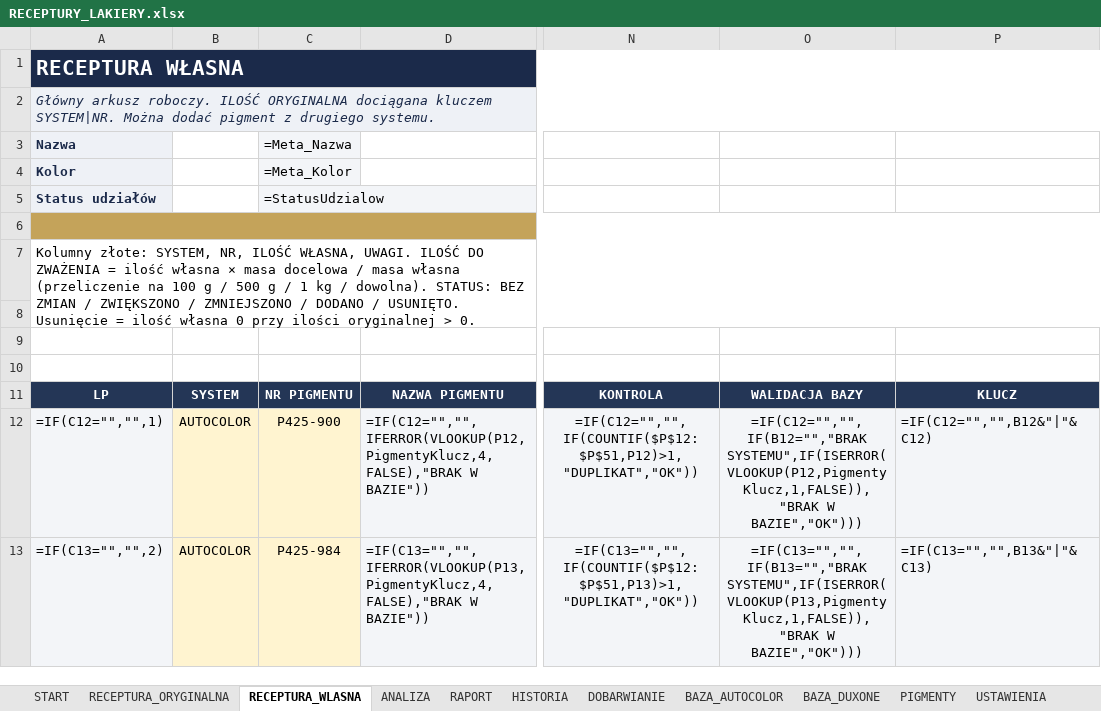
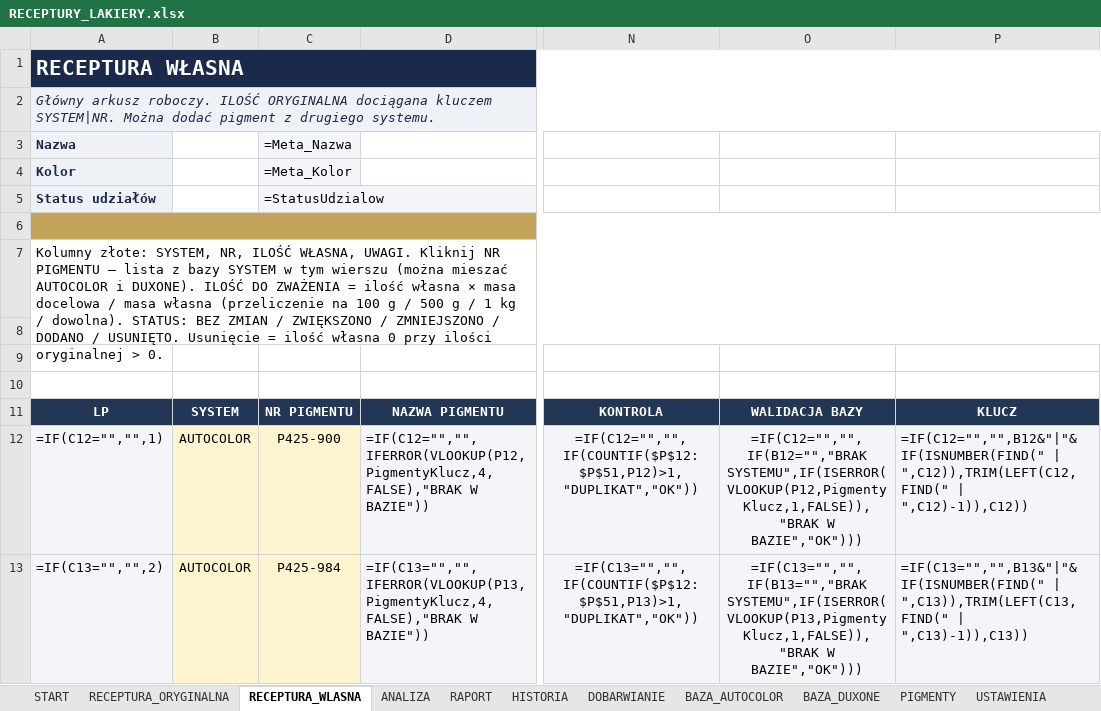
Before and after one commit to dziuba78/sdautos-demo, an Excel workbook: receptury-lakiery/RECEPTURY_LAKIERY.xlsx, sheet RECEPTURA_WLASNA, drawn as a sheet; only a part is shown, gaps mark what is left out; values as stored, in another font and other column widths than the file's, no borders; formulas without a stored value are shown as written; conditional formats not drawn; the diff covers the shown part only; the diff names each change by its address in the sheet, - before the commit and + after, or states it on an @@ line.

Commit message:
Show a pigment dropdown on NR PIGMENTU based on that row's SYSTEM.
LibreOffice does not resolve INDIRECT named ranges in Validity, so lists live on LISTY and a macro opens the matching AUTOCOLOR/DUXONE list on cell click.

```diff
--- a/receptury-lakiery/RECEPTURY_LAKIERY.xlsx (sheet RECEPTURA_WLASNA)
+++ b/receptury-lakiery/RECEPTURY_LAKIERY.xlsx (sheet RECEPTURA_WLASNA)
-A7 (Nazwa): …WŁASNA, UWAGI. ILOŚĆ DO…
+A7 (Nazwa): …WŁASNA, UWAGI. Kliknij NR PIGMENTU — lista z bazy SYSTEM w tym wierszu (można mieszać AUTOCOLOR i DUXONE). ILOŚĆ DO…
-P12: =IF(C12="","",B12&"|"&C12)
+P12: =IF(C12="","",B12&"|"&IF(ISNUMBER(FIND(" | ",C12)),TRIM(LEFT(C12,FIND(" | ",C12)-1)),C12))
-P13: =IF(C13="","",B13&"|"&C13)
+P13: =IF(C13="","",B13&"|"&IF(ISNUMBER(FIND(" | ",C13)),TRIM(LEFT(C13,FIND(" | ",C13)-1)),C13))
```
Also changed, not shown: 38 edited cells elsewhere in this sheet, sheet RECEPTURA_ORYGINALNA, sheet DOBARWIANIE, sheet START, 6 other files.
